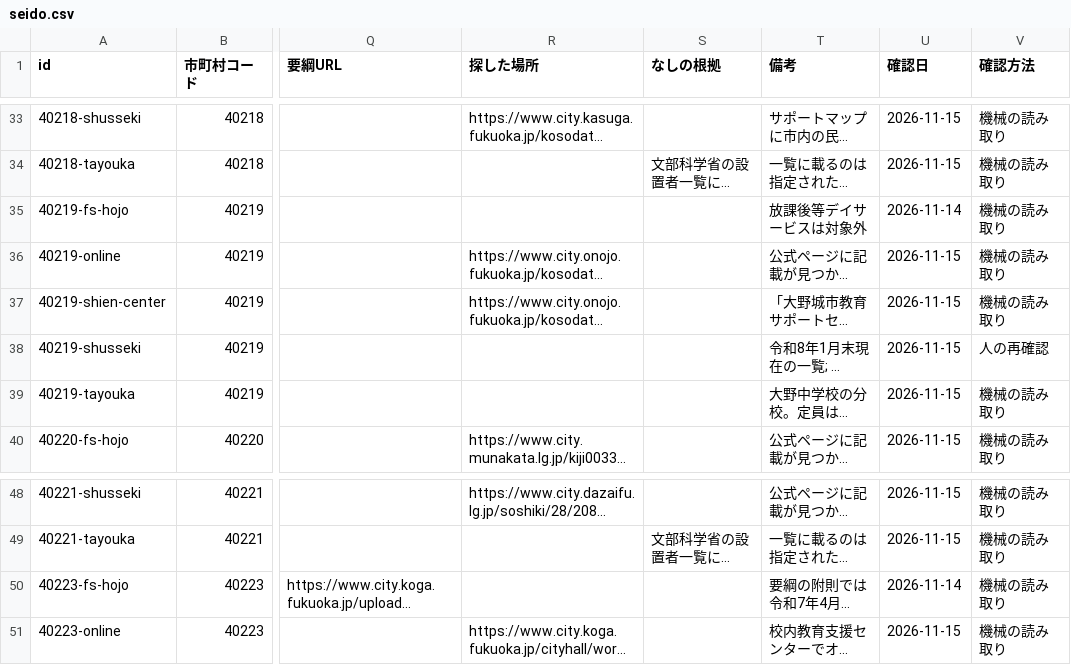
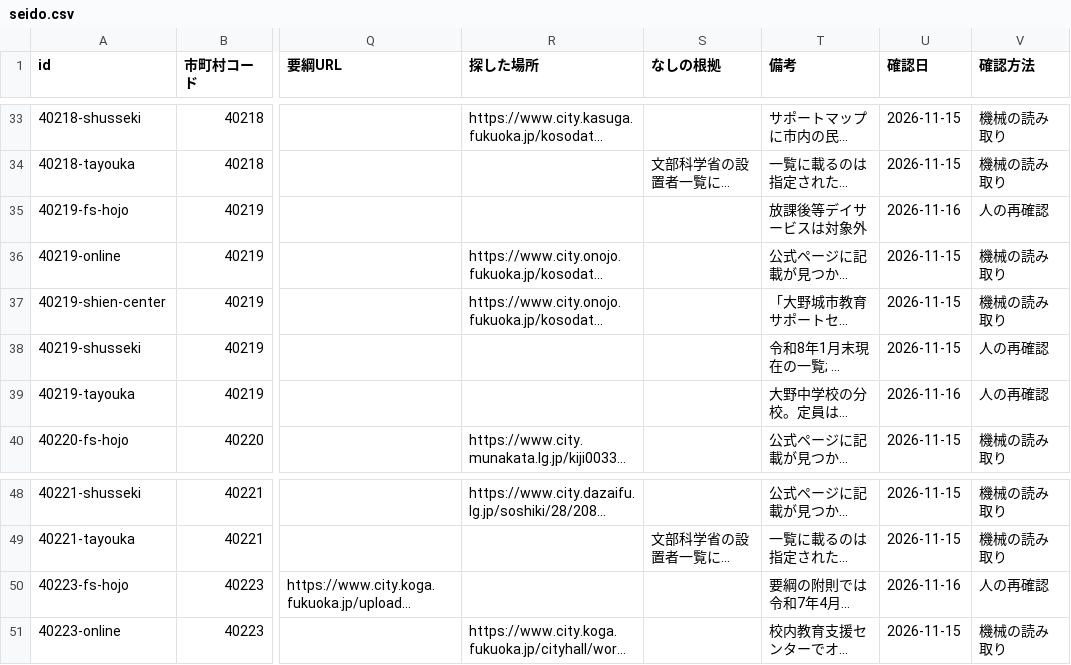
Before and after one commit to h-kazuki-pixel/futoko-shien-lod, a CSV file: data/seido.csv, drawn as a sheet; only a part is shown, gaps mark what is left out; long unchanged cells end in …; the diff names each change by its address in the sheet, - before the commit and + after, or states it on an @@ line.

```diff
--- a/data/seido.csv
+++ b/data/seido.csv
-U35 (確認日): 2026-11-14
+U35 (確認日): 2026-11-16
-V35 (確認方法): 機械の読み取り
+V35 (確認方法): 人の再確認
-U39 (確認日): 2026-11-15
+U39 (確認日): 2026-11-16
-V39 (確認方法): 機械の読み取り
+V39 (確認方法): 人の再確認
-U50 (確認日): 2026-11-14
+U50 (確認日): 2026-11-16
-V50 (確認方法): 機械の読み取り
+V50 (確認方法): 人の再確認
```
Also changed, not shown: data/saikakunin.csv, 6 other files.
